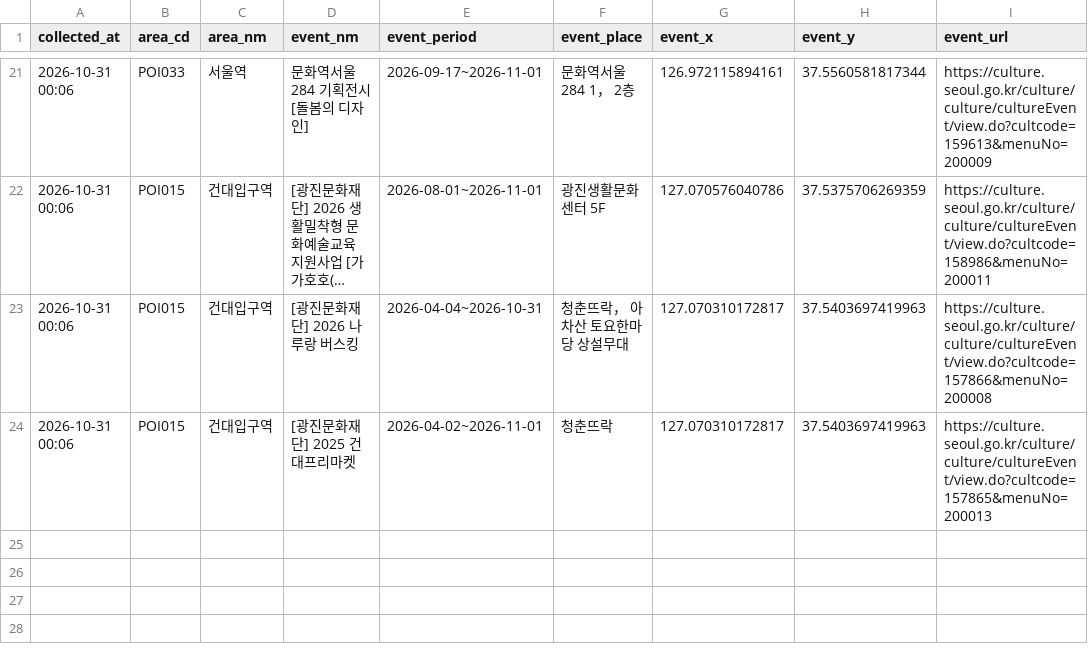
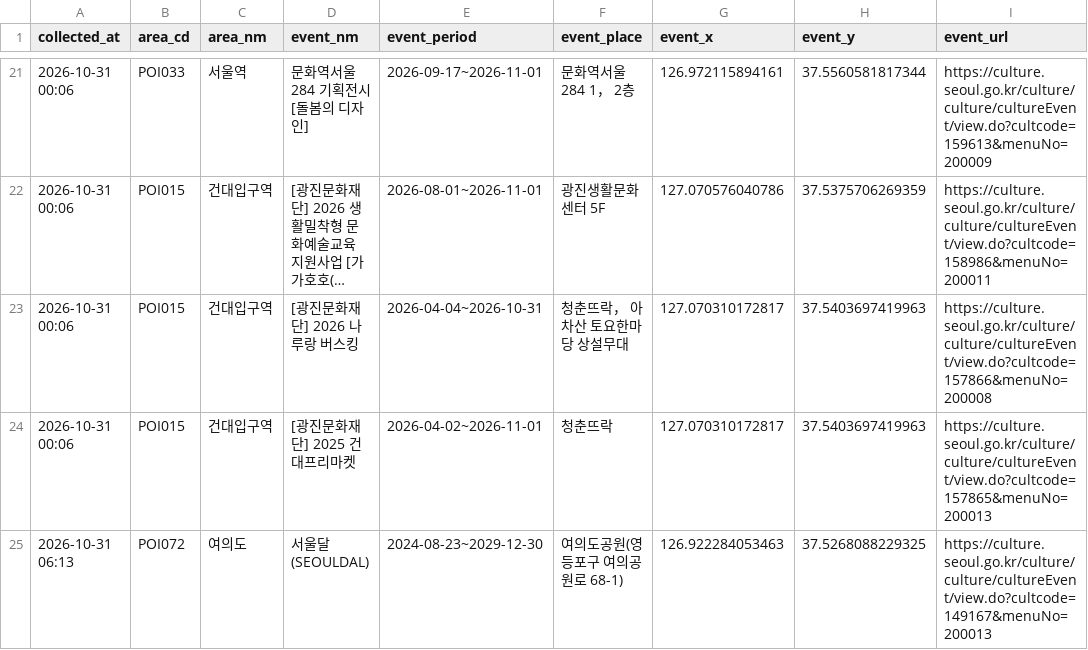
Before and after one commit to yihnbs/seoul-crowd-collector, a CSV file: data/events/2026-10-31.csv, drawn as a sheet; only a part is shown, gaps mark what is left out; long unchanged cells end in ….

Commit message:
data: 2026-10-31 06:14

```diff
--- a/data/events/2026-10-31.csv
+++ b/data/events/2026-10-31.csv
@@ -24 +24,2 @@
 2026-10-31 00:06,POI015,건대입구역,[광진문화재단] 2025 건대프리마켓,2026-04-02~2026-11-01,청춘뜨락,127.070310172817,37.5403697419963,https://culture.seoul.go.kr/culture/culture/cultureEvent/view.do?cultcode=157865&menuNo=200013
+2026-10-31 06:13,POI072,여의도,서울달(SEOULDAL),2024-08-23~2029-12-30,여의도공원(영등포구 여의공원로 68-1),126.922284053463,37.5268088229325,https://culture.seoul.go.kr/culture/culture/cultureEvent/view.do?cultcode=149167&menuNo=200013
```
Also changed, not shown: data/live/2026-10-31.csv, 1 other file.
